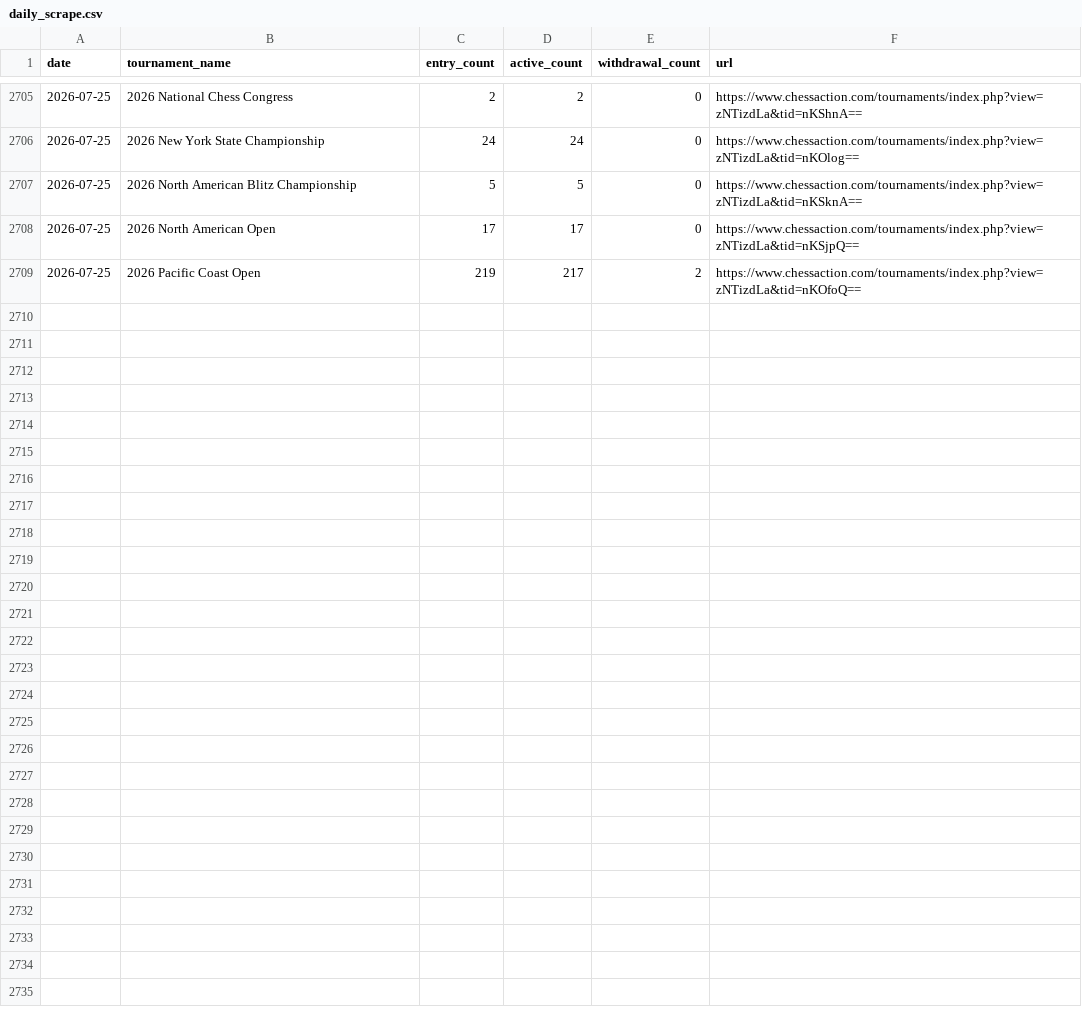
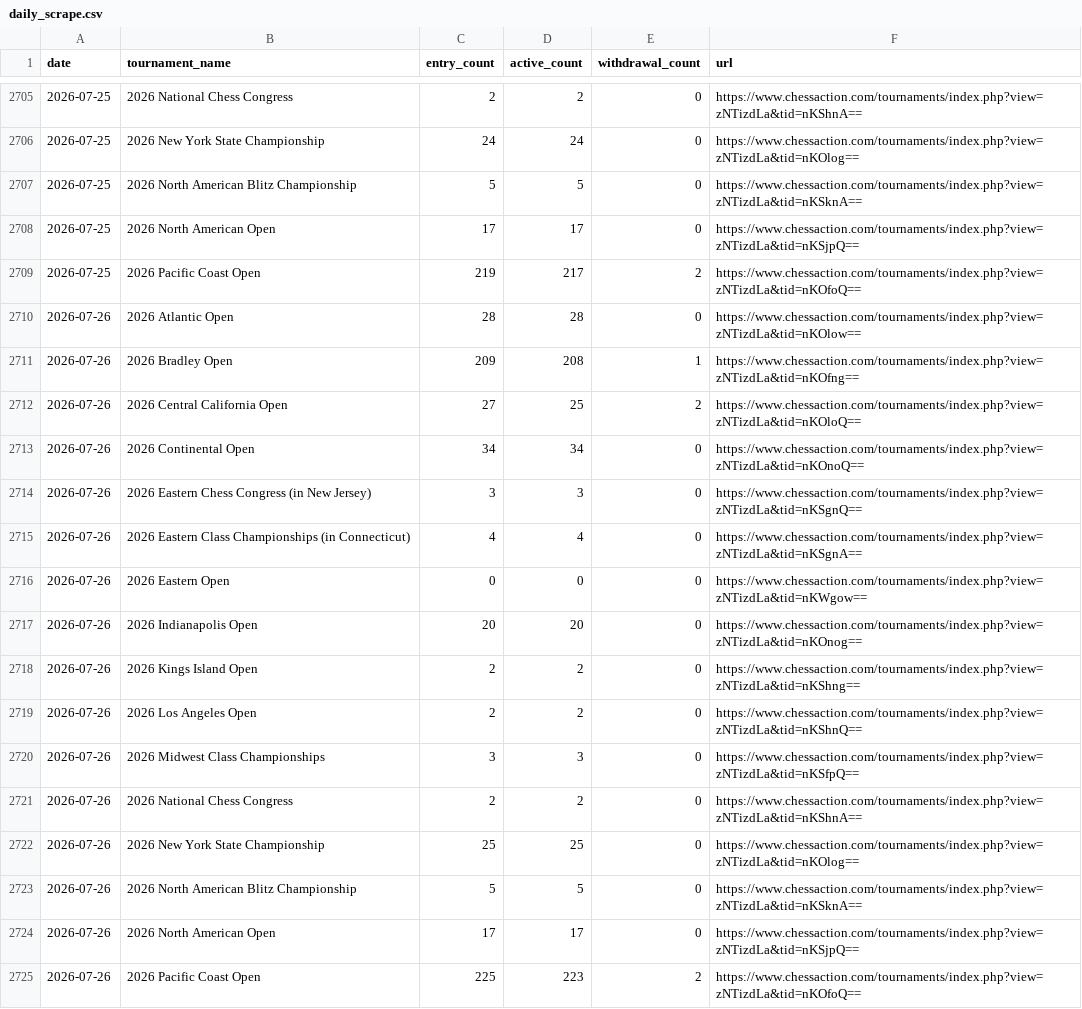
Before and after one commit to HaterAndrew/chess-prediction, a CSV file: output/daily_scrape.csv, drawn as a sheet; only a part is shown, gaps mark what is left out.

```diff
--- a/output/daily_scrape.csv
+++ b/output/daily_scrape.csv
@@ -2709 +2709,17 @@ date,tournament_name,entry_count,active_count,withdrawal_count,url
 2026-07-25,2026 Pacific Coast Open,219,217,2,https://www.chessaction.com/tournaments/index.php?view=zNTizdLa&tid=nKOfoQ==
+2026-07-26,2026 Atlantic Open,28,28,0,https://www.chessaction.com/tournaments/index.php?view=zNTizdLa&tid=nKOlow==
+2026-07-26,2026 Bradley Open,209,208,1,https://www.chessaction.com/tournaments/index.php?view=zNTizdLa&tid=nKOfng==
+2026-07-26,2026 Central California Open,27,25,2,https://www.chessaction.com/tournaments/index.php?view=zNTizdLa&tid=nKOloQ==
+2026-07-26,2026 Continental Open,34,34,0,https://www.chessaction.com/tournaments/index.php?view=zNTizdLa&tid=nKOnoQ==
+2026-07-26,2026 Eastern Chess Congress (in New Jersey),3,3,0,https://www.chessaction.com/tournaments/index.php?view=zNTizdLa&tid=nKSgnQ==
+2026-07-26,2026 Eastern Class Championships (in Connecticut),4,4,0,https://www.chessaction.com/tournaments/index.php?view=zNTizdLa&tid=nKSgnA==
+2026-07-26,2026 Eastern Open,0,0,0,https://www.chessaction.com/tournaments/index.php?view=zNTizdLa&tid=nKWgow==
+2026-07-26,2026 Indianapolis Open,20,20,0,https://www.chessaction.com/tournaments/index.php?view=zNTizdLa&tid=nKOnog==
+2026-07-26,2026 Kings Island Open,2,2,0,https://www.chessaction.com/tournaments/index.php?view=zNTizdLa&tid=nKShng==
+2026-07-26,2026 Los Angeles Open,2,2,0,https://www.chessaction.com/tournaments/index.php?view=zNTizdLa&tid=nKShnQ==
+2026-07-26,2026 Midwest Class Championships,3,3,0,https://www.chessaction.com/tournaments/index.php?view=zNTizdLa&tid=nKSfpQ==
+2026-07-26,2026 National Chess Congress,2,2,0,https://www.chessaction.com/tournaments/index.php?view=zNTizdLa&tid=nKShnA==
+2026-07-26,2026 New York State Championship,25,25,0,https://www.chessaction.com/tournaments/index.php?view=zNTizdLa&tid=nKOlog==
+2026-07-26,2026 North American Blitz Championship,5,5,0,https://www.chessaction.com/tournaments/index.php?view=zNTizdLa&tid=nKSknA==
+2026-07-26,2026 North American Open,17,17,0,https://www.chessaction.com/tournaments/index.php?view=zNTizdLa&tid=nKSjpQ==
+2026-07-26,2026 Pacific Coast Open,225,223,2,https://www.chessaction.com/tournaments/index.php?view=zNTizdLa&tid=nKOfoQ==
```
Also changed, not shown: output/tournament_summary.csv, output/update_log.csv, 13 other files.
